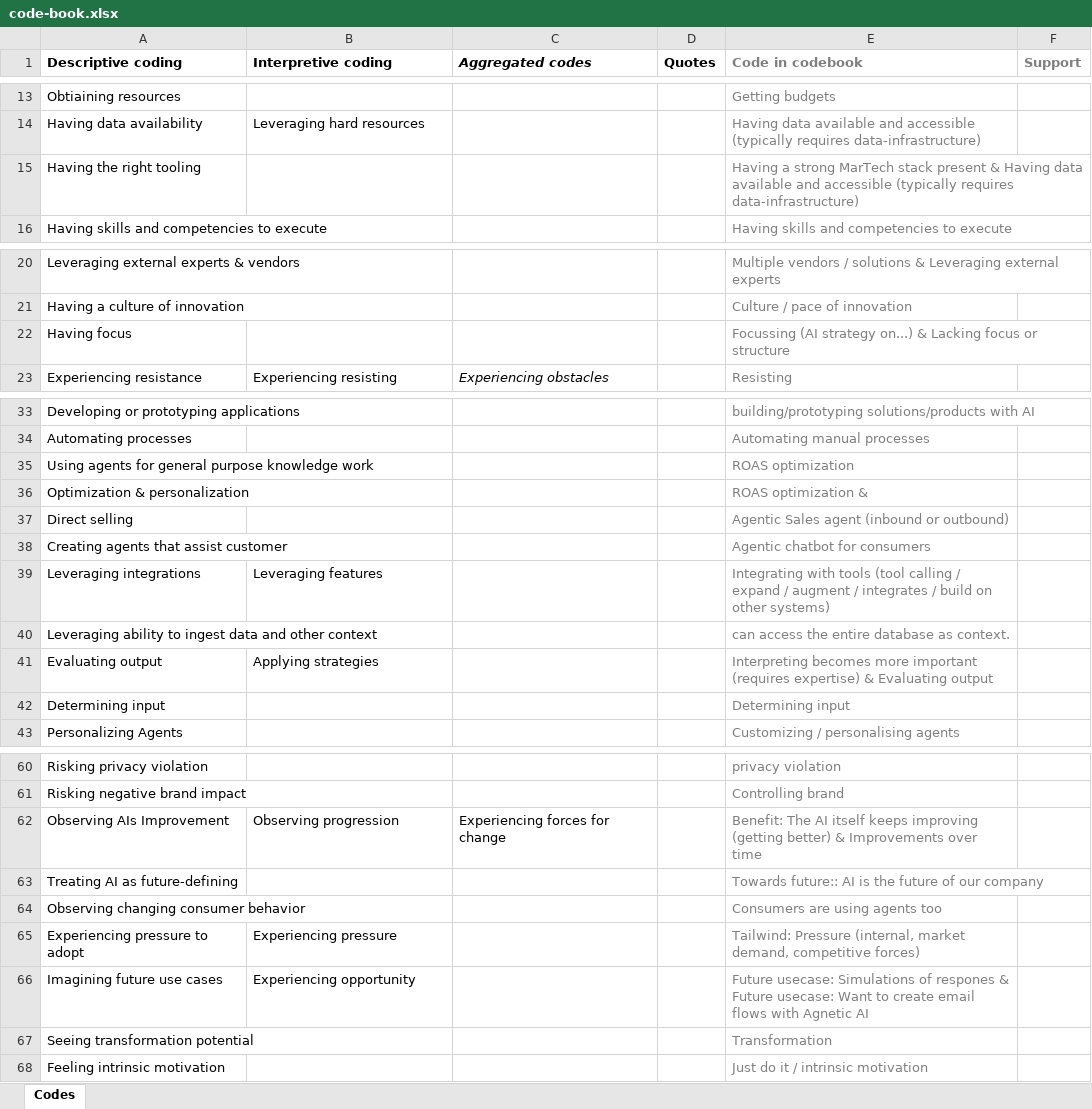
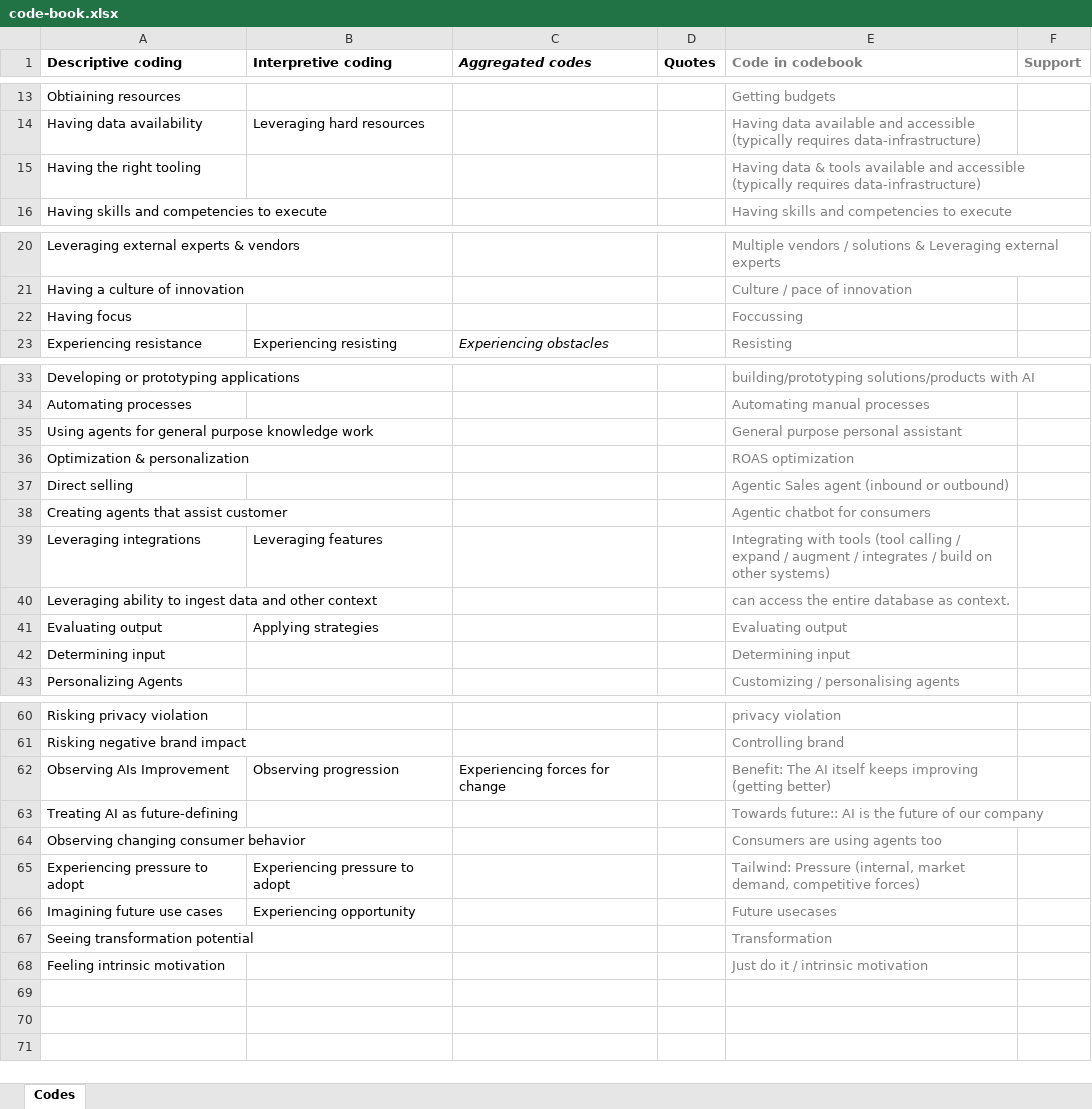
Before and after one commit to Luttik/thesis, an Excel workbook: code-book.xlsx, sheet Codes, drawn as a sheet; only a part is shown, gaps mark what is left out; values as stored, in another font and other column widths than the file's, no borders; the diff names each change by its address in the sheet, - before the commit and + after, or states it on an @@ line.

Commit message:
Updated code-book

```diff
--- a/code-book.xlsx (sheet Codes)
+++ b/code-book.xlsx (sheet Codes)
-E15 (Code in codebook): Having a strong MarTech stack present & Having data available and…
+E15 (Code in codebook): Having data & tools available and…
-E22 (Code in codebook): Focussing (AI strategy on...) & Lacking focus or structure
+E22 (Code in codebook): Foccussing
-E35 (Code in codebook): ROAS optimization
+E35 (Code in codebook): General purpose personal assistant
-E36 (Code in codebook): ROAS optimization &
+E36 (Code in codebook): ROAS optimization
-E41 (Code in codebook): Interpreting becomes more important (requires expertise) & Evaluating output
+E41 (Code in codebook): Evaluating output
-E62 (Code in codebook): …(getting better) & Improvements over time
+E62 (Code in codebook): …(getting better)
-B65 (Interpretive coding): Experiencing pressure
+B65 (Interpretive coding): Experiencing pressure to adopt
-E66 (Code in codebook): Future usecase: Simulations of respones & Future usecase: Want to create email flows with Agnetic AI
+E66 (Code in codebook): Future usecases
```
